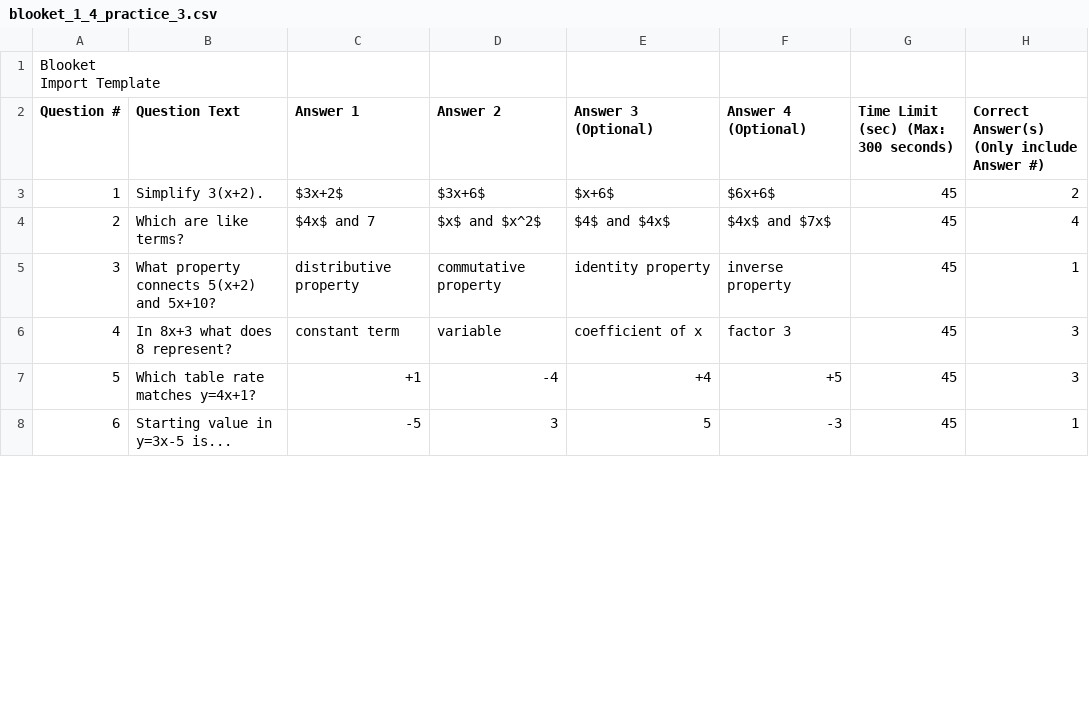
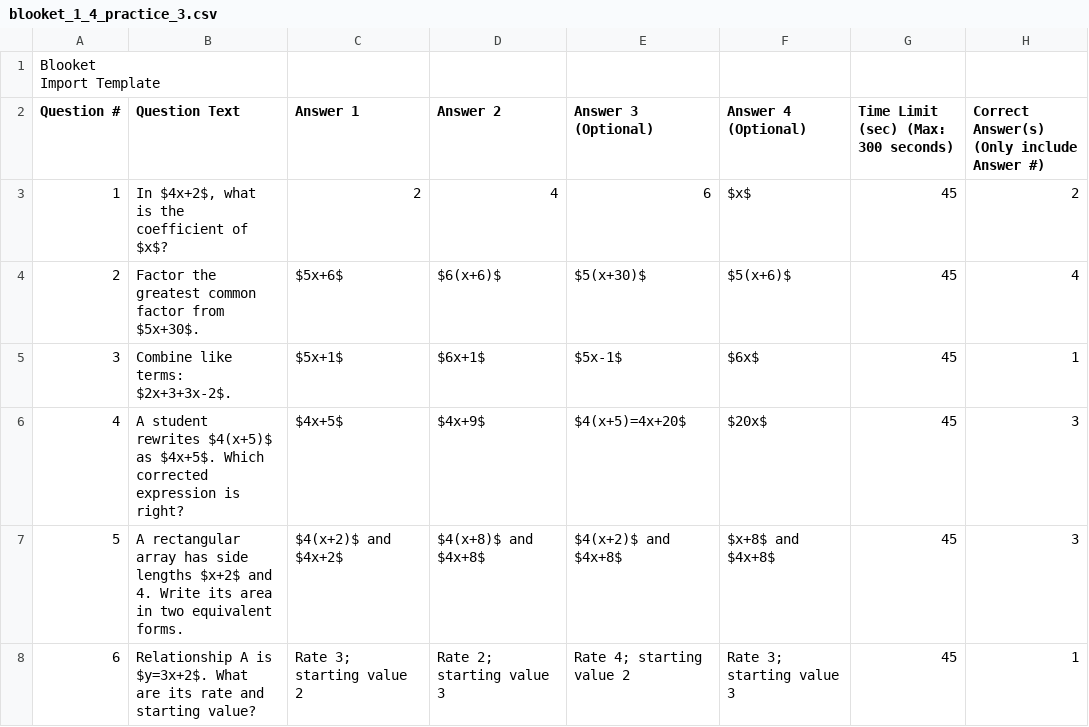
Before and after one commit to tnezki/algebra, a CSV file: banks/unit1/exports/blooket_1_4_practice_3.csv, drawn as a sheet; only a part is shown; the diff covers the shown part only.

```diff
--- a/banks/unit1/exports/blooket_1_4_practice_3.csv
+++ b/banks/unit1/exports/blooket_1_4_practice_3.csv
@@ -3,7 +3,7 @@ Import Template",,,,,,,
 Question #,Question Text,Answer 1,Answer 2,Answer 3 (Optional),Answer 4 (Optional),Time Limit (sec) (Max: 300 seconds),Correct Answer(s) (Only include Answer #)
-1,Simplify 3(x+2).,$3x+2$,$3x+6$,$x+6$,$6x+6$,45,2
-2,Which are like terms?,$4x$ and 7,$x$ and $x^2$,$4$ and $4x$,$4x$ and $7x$,45,4
-3,What property connects 5(x+2) and 5x+10?,distributive property,commutative property,identity property,inverse property,45,1
-4,In 8x+3 what does 8 represent?,constant term,variable,coefficient of x,factor 3,45,3
-5,Which table rate matches y=4x+1?,+1,-4,+4,+5,45,3
-6,Starting value in y=3x-5 is...,-5,3,5,-3,45,1
+1,"In $4x+2$, what is the coefficient of $x$?",2,4,6,$x$,45,2
+2,Factor the greatest common factor from $5x+30$.,$5x+6$,$6(x+6)$,$5(x+30)$,$5(x+6)$,45,4
+3,Combine like terms: $2x+3+3x-2$.,$5x+1$,$6x+1$,$5x-1$,$6x$,45,1
+4,A student rewrites $4(x+5)$ as $4x+5$. Which corrected expression is right?,$4x+5$,$4x+9$,$4(x+5)=4x+20$,$20x$,45,3
+5,A rectangular array has side lengths $x+2$ and 4. Write its area in two equivalent forms.,$4(x+2)$ and $4x+2$,$4(x+8)$ and $4x+8$,$4(x+2)$ and $4x+8$,$x+8$ and $4x+8$,45,3
+6,Relationship A is $y=3x+2$. What are its rate and starting value?,Rate 3; starting value 2,Rate 2; starting value 3,Rate 4; starting value 2,Rate 3; starting value 3,45,1
```
Also changed, not shown: 78 edited cells elsewhere in this file, banks/unit1/exports/blooket_1_1_practice_3.csv, banks/unit1/exports/blooket_1_2_practice_3.csv, 25 other files.
